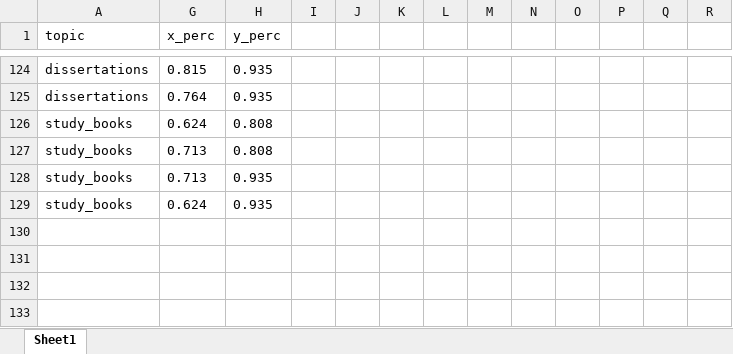
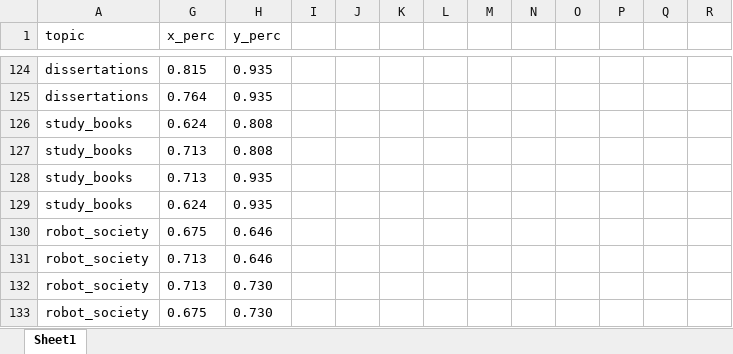
Before and after one commit to rorevillaca/twin_shelves_2, an Excel workbook: src/data/topic_polygons.xlsx, sheet Sheet1, drawn as a sheet; only a part is shown, gaps mark what is left out; values as stored, in another font and other column widths than the file's, no borders; the diff names each change by its address in the sheet, - before the commit and + after, or states it on an @@ line.

```diff
--- a/src/data/topic_polygons.xlsx (sheet Sheet1)
+++ b/src/data/topic_polygons.xlsx (sheet Sheet1)
+row 130: robot_society | 0.675 | 0.646
+row 131: robot_society | 0.713 | 0.646
+row 132: robot_society | 0.713 | 0.730
+row 133: robot_society | 0.675 | 0.730
```
Also changed, not shown: hidden cells, src/data/workshop_data/recommended_books.xlsx, 21 other files.
